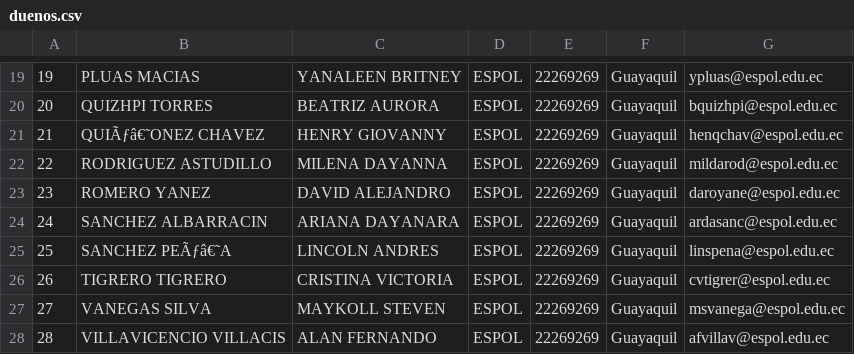
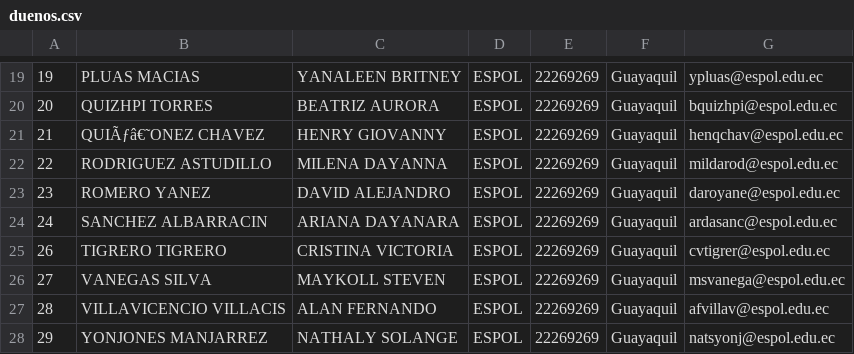
Before and after one commit to MedardoGarcesM/-POO-P05-ProyectoG-04-2P, a CSV file: ProyectoG4Parcial2/ProyectoG4Parcial2/src/main/resources/com/mycompany/proyectog4parcial2/files/duenos.csv, drawn as a sheet; only a part is shown, gaps mark what is left out; the shorter side is filled out with more unchanged rows; the diff names each change by its address in the sheet, - before the commit and + after, or states it on an @@ line.

```diff
--- a/ProyectoG4Parcial2/ProyectoG4Parcial2/src/main/resources/com/mycompany/proyectog4parcial2/files/duenos.csv
+++ b/ProyectoG4Parcial2/ProyectoG4Parcial2/src/main/resources/com/mycompany/proyectog4parcial2/files/duenos.csv
-row 25: 25 | SANCHEZ PEÃƒâ€˜A | LINCOLN ANDRES | ESPOL | 22269269 | Guayaquil | linspena@espol.edu.ec
```
Also changed, not shown: ProyectoG4Parcial2/ProyectoG4Parcial2/src/main/resources/com/mycompany/proyectog4parcial2/files/mascotas.csv, ProyectoG4Parcial2/ProyectoG4Parcial2/target/classes/com/mycompany/proyectog4parcial2/files/duenos.csv, 30 other files.
